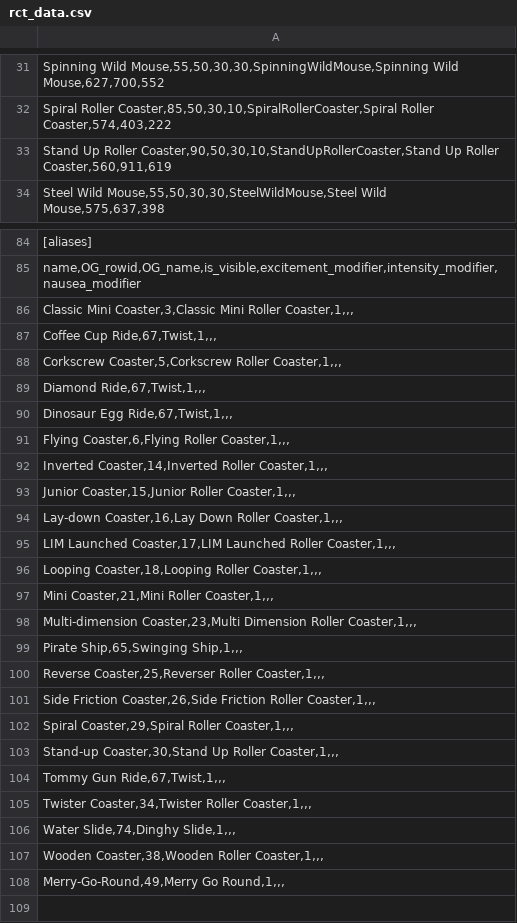
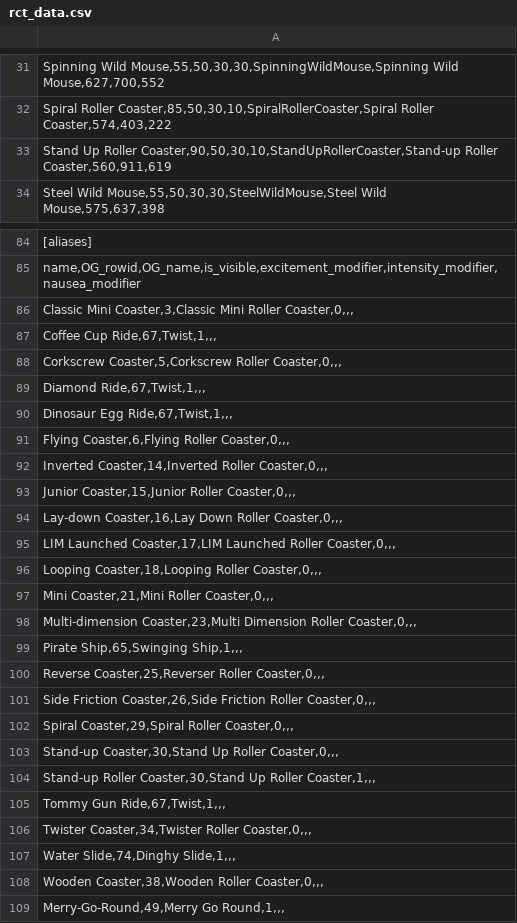
Before and after one commit to hjylha/RCTpricecalculator, a CSV file: rct_data.csv, drawn as a sheet; only a part is shown, gaps mark what is left out; the shorter side is filled out with more unchanged rows; addresses are those after the commit; the diff covers the shown part only; the diff names each change by its address in the sheet, - before the commit and + after, or states it on an @@ line.

```diff
--- a/rct_data.csv
+++ b/rct_data.csv
-A33: …Up Roller Coaster,90,50,30,10,StandUpRollerCoaster,Stand Up Roller Coaster,560,911,619
+A33: …Up Roller Coaster,90,50,30,10,StandUpRollerCoaster,Stand-up Roller Coaster,560,911,619
-A86: …Mini Roller Coaster,1,,,
+A86: …Mini Roller Coaster,0,,,
-A88: …Coaster,5,Corkscrew Roller Coaster,1,,,
+A88: …Coaster,5,Corkscrew Roller Coaster,0,,,
-A91: Flying Coaster,6,Flying Roller Coaster,1,,,
+A91: Flying Coaster,6,Flying Roller Coaster,0,,,
-A92: …Coaster,14,Inverted Roller Coaster,1,,,
+A92: …Coaster,14,Inverted Roller Coaster,0,,,
-A93: Junior Coaster,15,Junior Roller Coaster,1,,,
+A93: Junior Coaster,15,Junior Roller Coaster,0,,,
-A94: …Down Roller Coaster,1,,,
+A94: …Down Roller Coaster,0,,,
-A95: …Launched Roller Coaster,1,,,
+A95: …Launched Roller Coaster,0,,,
-A96: …Coaster,18,Looping Roller Coaster,1,,,
+A96: …Coaster,18,Looping Roller Coaster,0,,,
-A97: Mini Coaster,21,Mini Roller Coaster,1,,,
+A97: Mini Coaster,21,Mini Roller Coaster,0,,,
-A98: …Dimension Roller Coaster,1,,,
+A98: …Dimension Roller Coaster,0,,,
-A100: …Coaster,25,Reverser Roller Coaster,1,,,
+A100: …Coaster,25,Reverser Roller Coaster,0,,,
-A101: …Friction Roller Coaster,1,,,
+A101: …Friction Roller Coaster,0,,,
-A102: Spiral Coaster,29,Spiral Roller Coaster,1,,,
+A102: Spiral Coaster,29,Spiral Roller Coaster,0,,,
-A103: …Up Roller Coaster,1,,,
+A103: …Up Roller Coaster,0,,,
+row 104: Stand-up Roller Coaster,30,Stand Up Roller Coaster,1,,,
-A106: …Coaster,34,Twister Roller Coaster,1,,,
+A106: …Coaster,34,Twister Roller Coaster,0,,,
-A108: Wooden Coaster,38,Wooden Roller Coaster,1,,,
+A108: Wooden Coaster,38,Wooden Roller Coaster,0,,,
```
Also changed, not shown: 5 edited cells elsewhere in this file, 3 other files.
